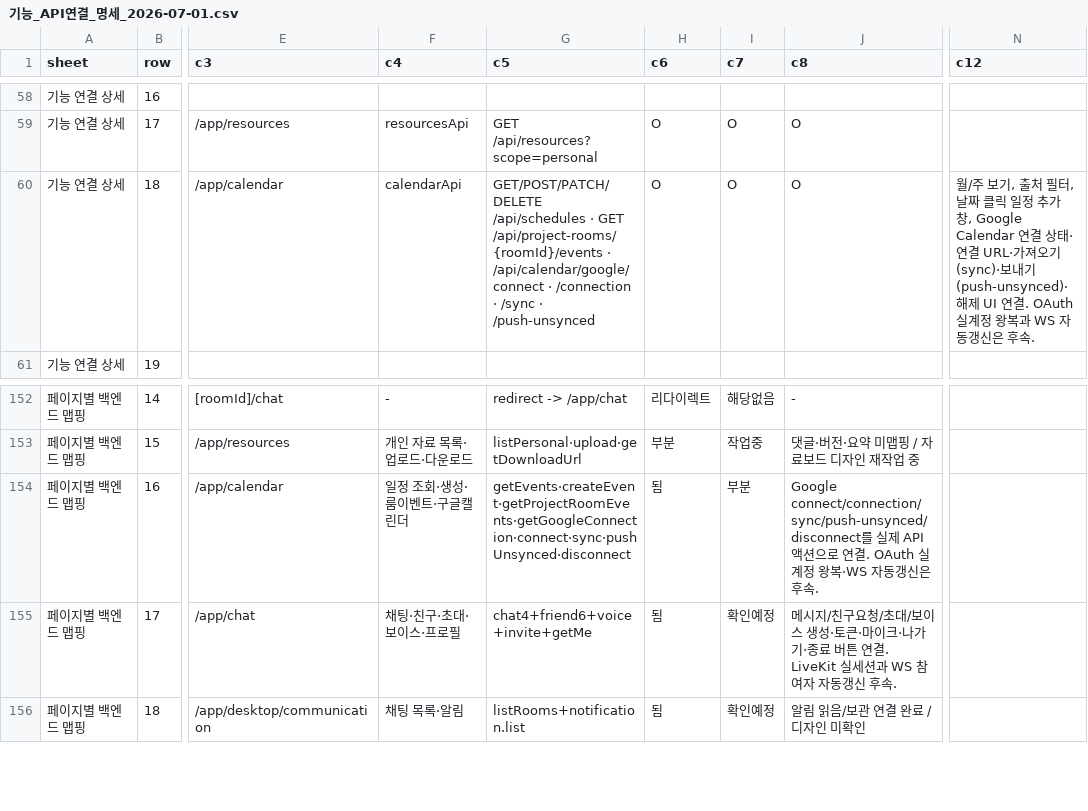
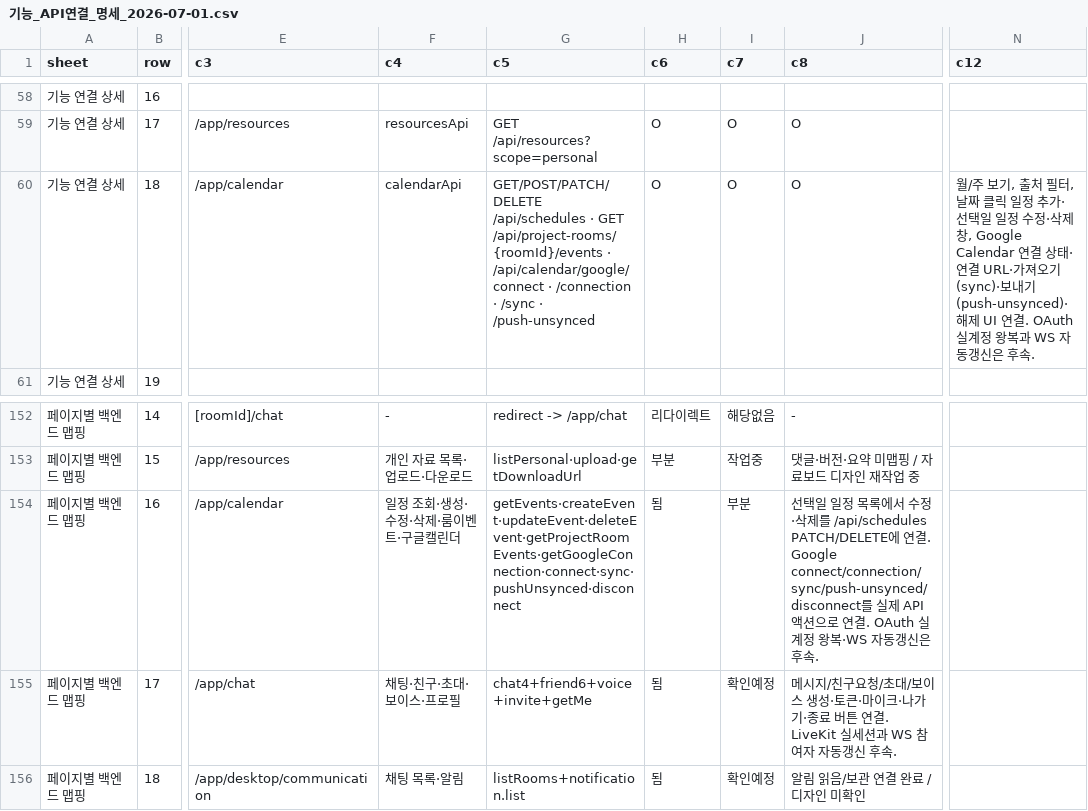
Before and after one commit to kosta-dev-sjh/bubli-frontend, a CSV file: docs/기능_API연결_명세_2026-07-01.csv, drawn as a sheet; only a part is shown, gaps mark what is left out; the diff names each change by its address in the sheet, - before the commit and + after, or states it on an @@ line.

```diff
--- a/docs/기능_API연결_명세_2026-07-01.csv
+++ b/docs/기능_API연결_명세_2026-07-01.csv
-N60 (c12): …정 추가 창, Google…
+N60 (c12): …정 추가·선택일 일정 수정·삭제 창, Google…
-F154 (c4): 일정 조회·생성·룸이벤트·구글캘린더
+F154 (c4): 일정 조회·생성·수정·삭제·룸이벤트·구글캘린더
-G154 (c5): getEvents·createEvent·getProjectRoomEvents·getGoogleConnection·connect·sync·pushUnsynced·disconnect
+G154 (c5): getEvents·createEvent·updateEvent·deleteEvent·getProjectRoomEvents·getGoogleConnection·connect·sync·pushUnsynced·disconnect
-J154 (c8): Google connect/connection/sync/push-unsynced/disconnect…
+J154 (c8): 선택일 일정 목록에서 수정·삭제를 /api/schedules PATCH/DELETE에 연결. Google connect/connection/sync/push-unsynced/disconnect…
```
Also changed, not shown: 3 other files.
